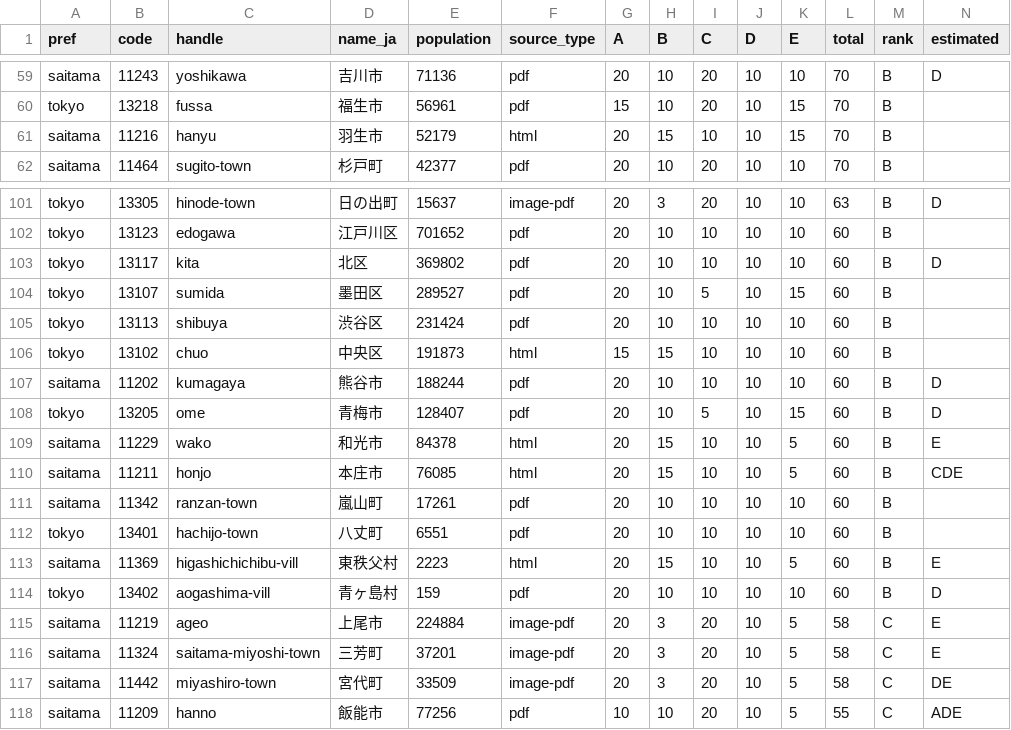
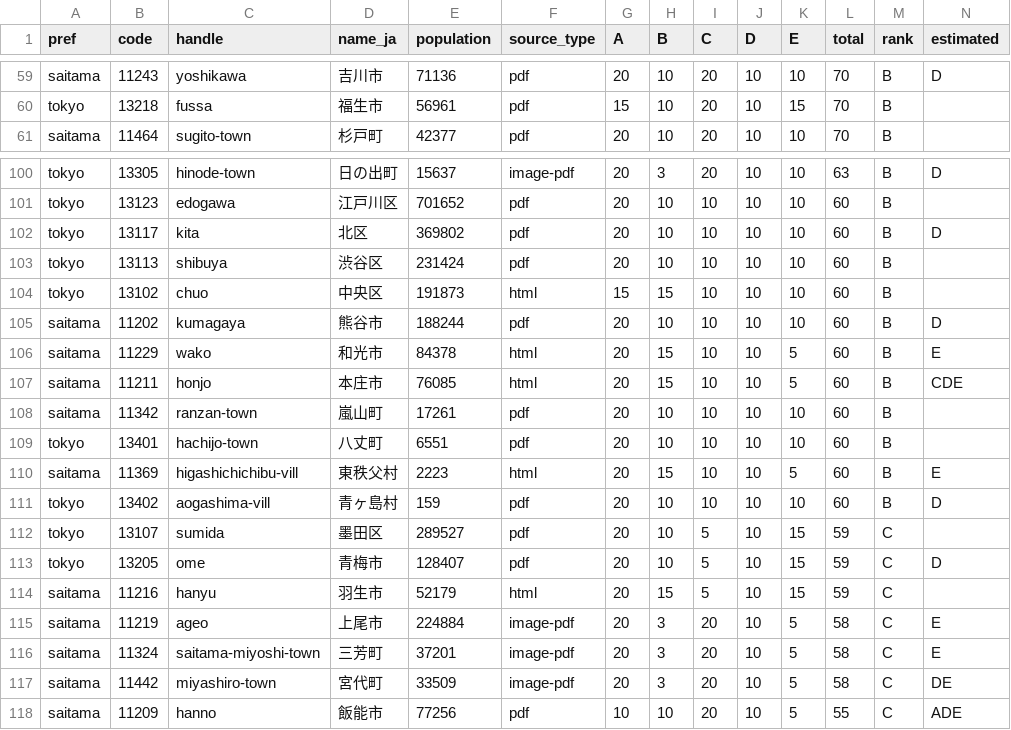
Before and after one commit to tecolicom/japan-gomi-data, a CSV file: docs/triage/godi-scores.csv, drawn as a sheet; only a part is shown, gaps mark what is left out; removed rows and columns are numbered as before the commit, all else as after; the diff names each change by its address in the sheet, - before the commit and + after, or states it on an @@ line.

```diff
--- a/docs/triage/godi-scores.csv
+++ b/docs/triage/godi-scores.csv
-row 61: saitama | 11216 | hanyu | 羽生市 | 52179 | html | 20 | 15 | 10 | 10 | 15 | 70 | B
-row 104: tokyo | 13107 | sumida | 墨田区 | 289527 | pdf | 20 | 10 | 5 | 10 | 15 | 60 | B
-row 108: tokyo | 13205 | ome | 青梅市 | 128407 | pdf | 20 | 10 | 5 | 10 | 15 | 60 | B | D
+row 112: tokyo | 13107 | sumida | 墨田区 | 289527 | pdf | 20 | 10 | 5 | 10 | 15 | 59 | C
+row 113: tokyo | 13205 | ome | 青梅市 | 128407 | pdf | 20 | 10 | 5 | 10 | 15 | 59 | C | D
+row 114: saitama | 11216 | hanyu | 羽生市 | 52179 | html | 20 | 15 | 5 | 10 | 15 | 59 | C
```
Also changed, not shown: 4 other files.
